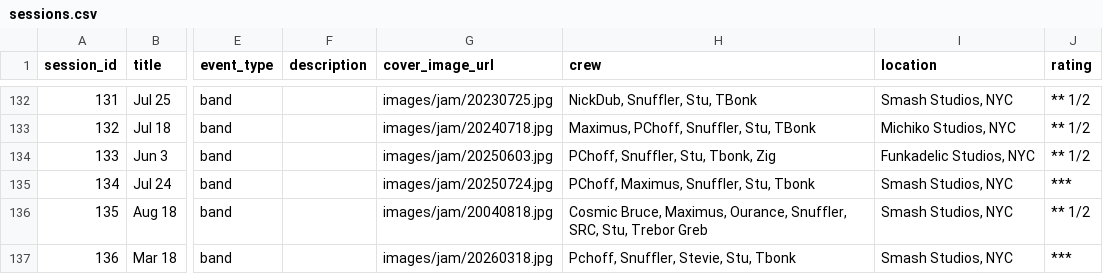
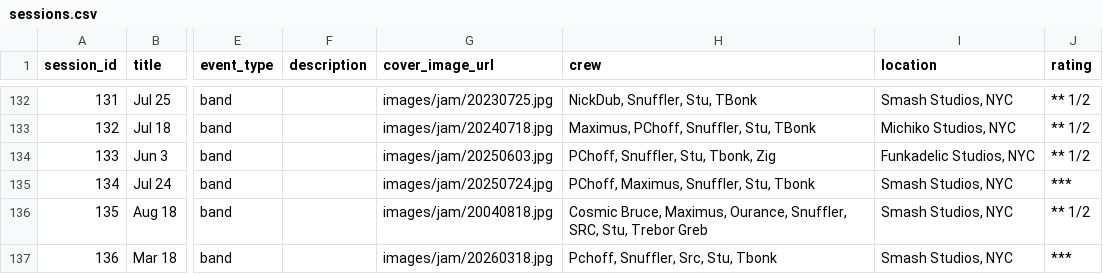
Before and after one commit to gighive/gighive, a CSV file: ansible/roles/docker/files/mysql/externalConfigs/prepped_csvs/full/sessions.csv, drawn as a sheet; only a part is shown, gaps mark what is left out; the diff names each change by its address in the sheet, - before the commit and + after, or states it on an @@ line.

```diff
--- a/ansible/roles/docker/files/mysql/externalConfigs/prepped_csvs/full/sessions.csv
+++ b/ansible/roles/docker/files/mysql/externalConfigs/prepped_csvs/full/sessions.csv
-H137 (crew): Pchoff, Snuffler, Stevie, Stu, Tbonk
+H137 (crew): Pchoff, Snuffler, Src, Stu, Tbonk
```
Also changed, not shown: ansible/roles/docker/files/mysql/externalConfigs/prepped_csvs/full/event_participants.csv.
